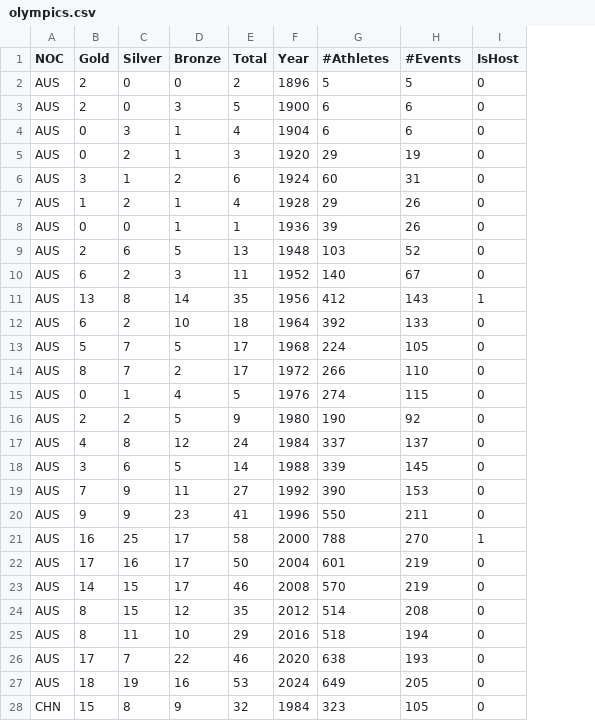
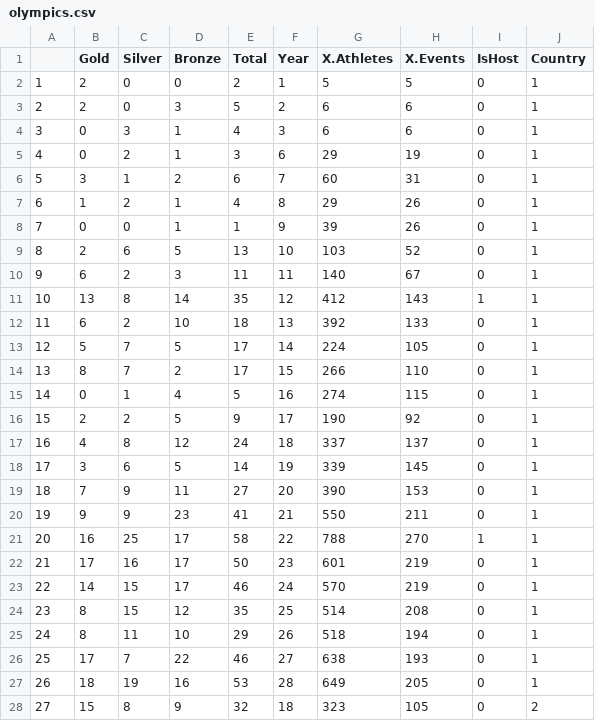
Before and after one commit to Guijiao2004/DATASCI451-Final-Project, a CSV file: 01_data_preprocessing/data/olympics.csv, drawn as a sheet; only a part is shown; removed rows and columns are numbered as before the commit, all else as after; the diff covers the shown part only; the diff names each change by its address in the sheet, - before the commit and + after, or states it on an @@ line.

Commit message:
Add files via upload

```diff
--- a/01_data_preprocessing/data/olympics.csv
+++ b/01_data_preprocessing/data/olympics.csv
-column A (NOC), rows 2-28: AUS | AUS | AUS | AUS | AUS | AUS | AUS | AUS | AUS | AUS | AUS | AUS | AUS | AUS | AUS | AUS | AUS | AUS | AUS | AUS | AUS | AUS | AUS | AUS | AUS | AUS | CHN
+column A, rows 2-28: 1 | 2 | 3 | 4 | 5 | 6 | 7 | 8 | 9 | 10 | 11 | 12 | 13 | 14 | 15 | 16 | 17 | 18 | 19 | 20 | 21 | 22 | 23 | 24 | 25 | 26 | 27
+column J (Country), rows 2-28: 1 | 1 | 1 | 1 | 1 | 1 | 1 | 1 | 1 | 1 | 1 | 1 | 1 | 1 | 1 | 1 | 1 | 1 | 1 | 1 | 1 | 1 | 1 | 1 | 1 | 1 | 2
-G1: #Athletes
+G1: X.Athletes
-H1: #Events
+H1: X.Events
-F2 (Year): 1896
+F2 (Year): 1
-F3 (Year): 1900
+F3 (Year): 2
-F4 (Year): 1904
+F4 (Year): 3
-F5 (Year): 1920
+F5 (Year): 6
-F6 (Year): 1924
+F6 (Year): 7
-F7 (Year): 1928
+F7 (Year): 8
-F8 (Year): 1936
+F8 (Year): 9
-F9 (Year): 1948
+F9 (Year): 10
-F10 (Year): 1952
+F10 (Year): 11
-F11 (Year): 1956
+F11 (Year): 12
-F12 (Year): 1964
+F12 (Year): 13
-F13 (Year): 1968
+F13 (Year): 14
-F14 (Year): 1972
+F14 (Year): 15
-F15 (Year): 1976
+F15 (Year): 16
-F16 (Year): 1980
+F16 (Year): 17
-F17 (Year): 1984
+F17 (Year): 18
-F18 (Year): 1988
+F18 (Year): 19
-F19 (Year): 1992
+F19 (Year): 20
-F20 (Year): 1996
+F20 (Year): 21
-F21 (Year): 2000
+F21 (Year): 22
-F22 (Year): 2004
+F22 (Year): 23
-F23 (Year): 2008
+F23 (Year): 24
-F24 (Year): 2012
+F24 (Year): 25
-F25 (Year): 2016
+F25 (Year): 26
-F26 (Year): 2020
+F26 (Year): 27
-F27 (Year): 2024
+F27 (Year): 28
-F28 (Year): 1984
+F28 (Year): 18
```
Also changed, not shown: 86 edited cells elsewhere in this file.
